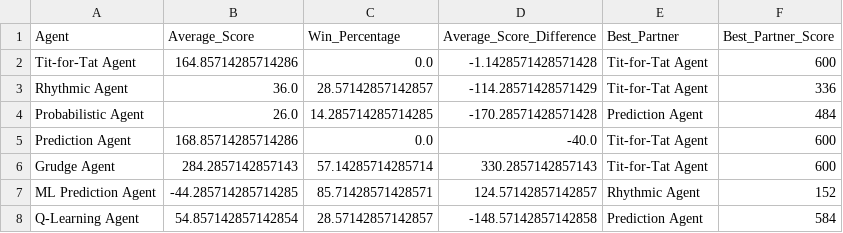
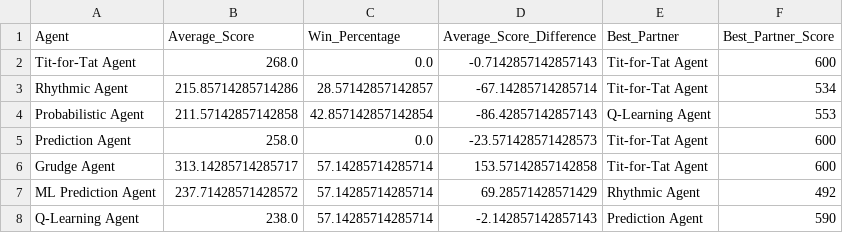
Before and after one commit to pmarshall7516/prisoners-dilemma-final-project, a CSV file: sim_logs/agent_metrics_subset.csv, drawn as a sheet.

```diff
--- a/sim_logs/agent_metrics_subset.csv
+++ b/sim_logs/agent_metrics_subset.csv
@@ -1,8 +1,8 @@
 Agent,Average_Score,Win_Percentage,Average_Score_Difference,Best_Partner,Best_Partner_Score
-Tit-for-Tat Agent,164.85714285714286,0.0,-1.1428571428571428,Tit-for-Tat Agent,600
-Rhythmic Agent,36.0,28.57142857142857,-114.28571428571429,Tit-for-Tat Agent,336
-Probabilistic Agent,26.0,14.285714285714285,-170.28571428571428,Prediction Agent,484
-Prediction Agent,168.85714285714286,0.0,-40.0,Tit-for-Tat Agent,600
-Grudge Agent,284.2857142857143,57.14285714285714,330.2857142857143,Tit-for-Tat Agent,600
-ML Prediction Agent,-44.285714285714285,85.71428571428571,124.57142857142857,Rhythmic Agent,152
-Q-Learning Agent,54.857142857142854,28.57142857142857,-148.57142857142858,Prediction Agent,584
+Tit-for-Tat Agent,268.0,0.0,-0.7142857142857143,Tit-for-Tat Agent,600
+Rhythmic Agent,215.85714285714286,28.57142857142857,-67.14285714285714,Tit-for-Tat Agent,534
+Probabilistic Agent,211.57142857142858,42.857142857142854,-86.42857142857143,Q-Learning Agent,553
+Prediction Agent,258.0,0.0,-23.571428571428573,Tit-for-Tat Agent,600
+Grudge Agent,313.14285714285717,57.14285714285714,153.57142857142858,Tit-for-Tat Agent,600
+ML Prediction Agent,237.71428571428572,57.14285714285714,69.28571428571429,Rhythmic Agent,492
+Q-Learning Agent,238.0,57.14285714285714,-2.142857142857143,Prediction Agent,590
```
Also changed, not shown: sim_logs/pairwise_metrics_subset.csv, 8 other files.
